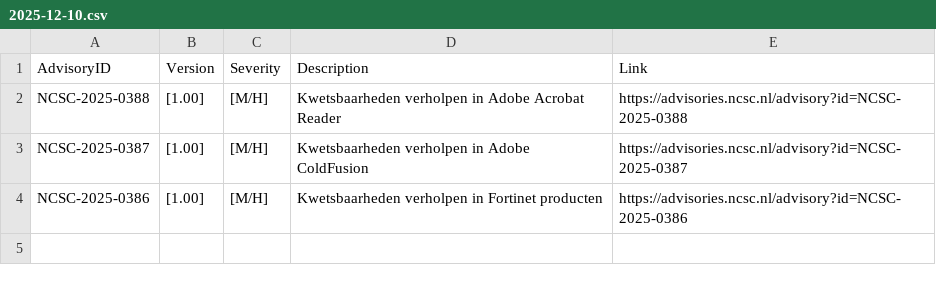
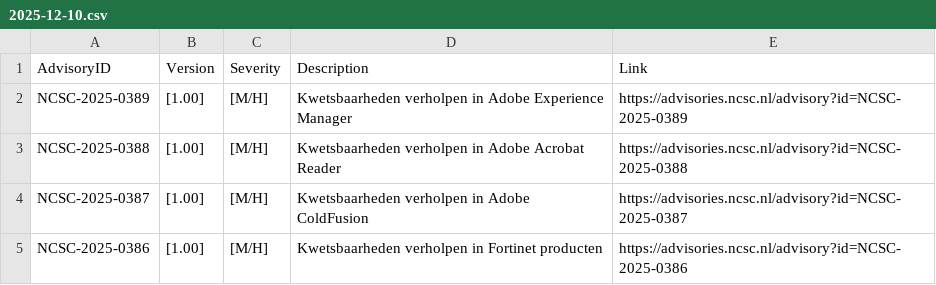
Before and after one commit to koensmink/ncsc-advisory-watcher, a CSV file: output/daily/2025-12-10.csv, drawn as a sheet.

```diff
--- a/output/daily/2025-12-10.csv
+++ b/output/daily/2025-12-10.csv
@@ -1,2 +1,3 @@
 AdvisoryID,Version,Severity,Description,Link
+NCSC-2025-0389,[1.00],[M/H],Kwetsbaarheden verholpen in Adobe Experience Manager,https://advisories.ncsc.nl/advisory?id=NCSC-2025-0389
 NCSC-2025-0388,[1.00],[M/H],Kwetsbaarheden verholpen in Adobe Acrobat Reader,https://advisories.ncsc.nl/advisory?id=NCSC-2025-0388
```
Also changed, not shown: 2 other files.
